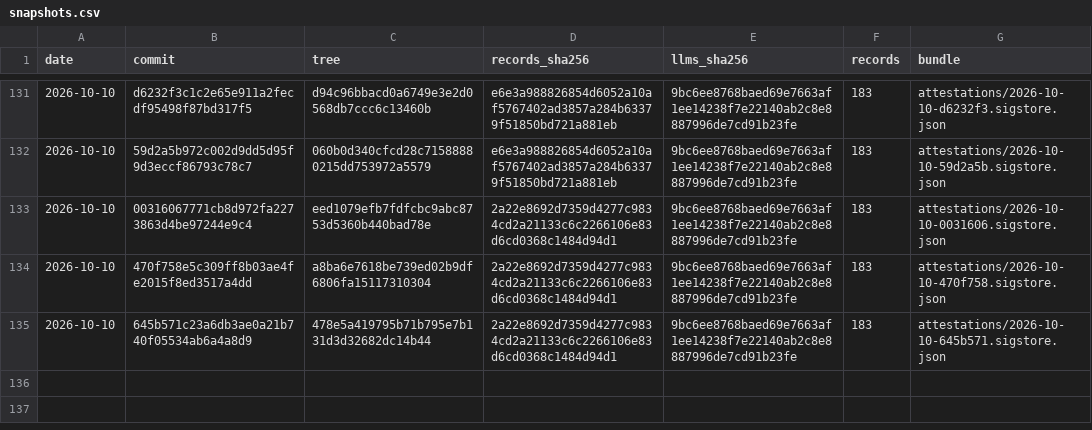
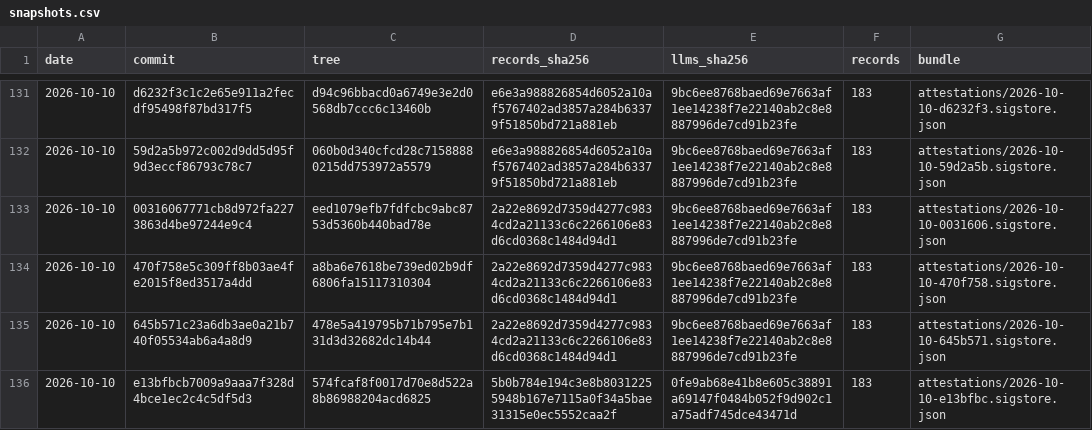
Before and after one commit to pierandpoint/record, a CSV file: snapshots.csv, drawn as a sheet; only a part is shown, gaps mark what is left out; the diff names each change by its address in the sheet, - before the commit and + after, or states it on an @@ line.

```diff
--- a/snapshots.csv
+++ b/snapshots.csv
+row 136: 2026-10-10 | e13bfbcb7009a9aaa7f328d4bce1ec2c4c5df5d3 | 574fcaf8f0017d70e8d522a8b86988204acd6825 | 5b0b784e194c3e8b80312255948b167e7115a0f34a5bae31315e0ec5552caa2f | 0fe9ab68e41b8e605c38891a69147f0484b052f9d902c1a75adf745dce43471d | 183 | attestations/2026-10-10-e13bfbc.sigstore.json
```
Also changed, not shown: 2 other files.
